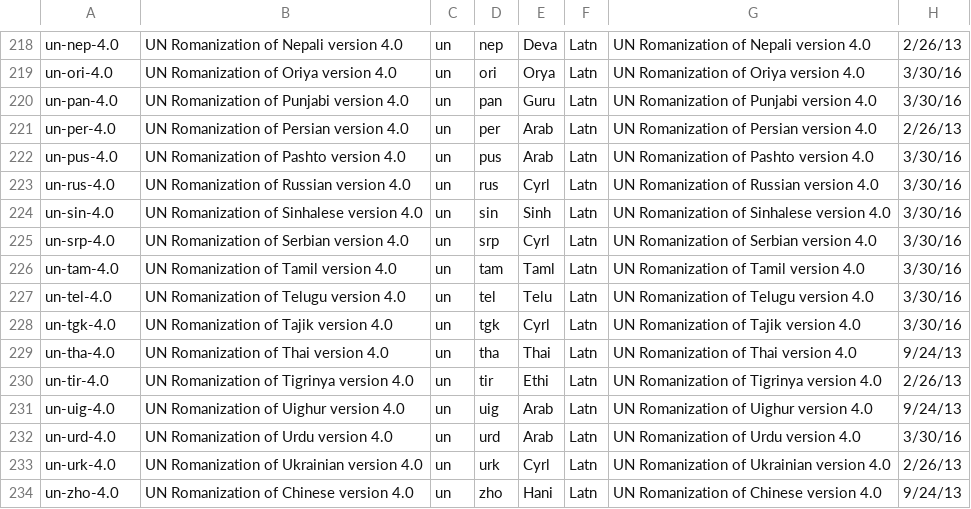
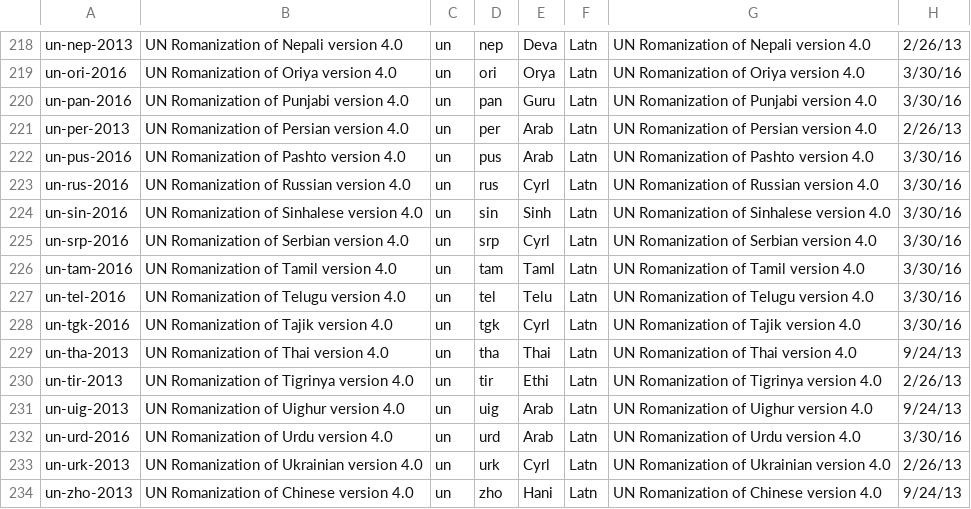
Before and after one commit to CalConnect/csd-transcription-systems, a CSV file: sources/data/codes.csv, drawn as a sheet; only a part is shown, gaps mark what is left out; the diff covers the shown part only; the diff names each change by its address in the sheet, - before the commit and + after, or states it on an @@ line.

```diff
--- a/sources/data/codes.csv
+++ b/sources/data/codes.csv
-A218: un-nep-4.0
+A218: un-nep-2013
-A219: un-ori-4.0
+A219: un-ori-2016
-A220: un-pan-4.0
+A220: un-pan-2016
-A221: un-per-4.0
+A221: un-per-2013
-A222: un-pus-4.0
+A222: un-pus-2016
-A223: un-rus-4.0
+A223: un-rus-2016
-A224: un-sin-4.0
+A224: un-sin-2016
-A225: un-srp-4.0
+A225: un-srp-2016
-A226: un-tam-4.0
+A226: un-tam-2016
-A227: un-tel-4.0
+A227: un-tel-2016
-A228: un-tgk-4.0
+A228: un-tgk-2016
-A229: un-tha-4.0
+A229: un-tha-2013
-A230: un-tir-4.0
+A230: un-tir-2013
-A231: un-uig-4.0
+A231: un-uig-2013
-A232: un-urd-4.0
+A232: un-urd-2016
-A233: un-urk-4.0
+A233: un-urk-2013
-A234: un-zho-4.0
+A234: un-zho-2013
```
Also changed, not shown: 28 edited cells elsewhere in this file, 1 other file.
